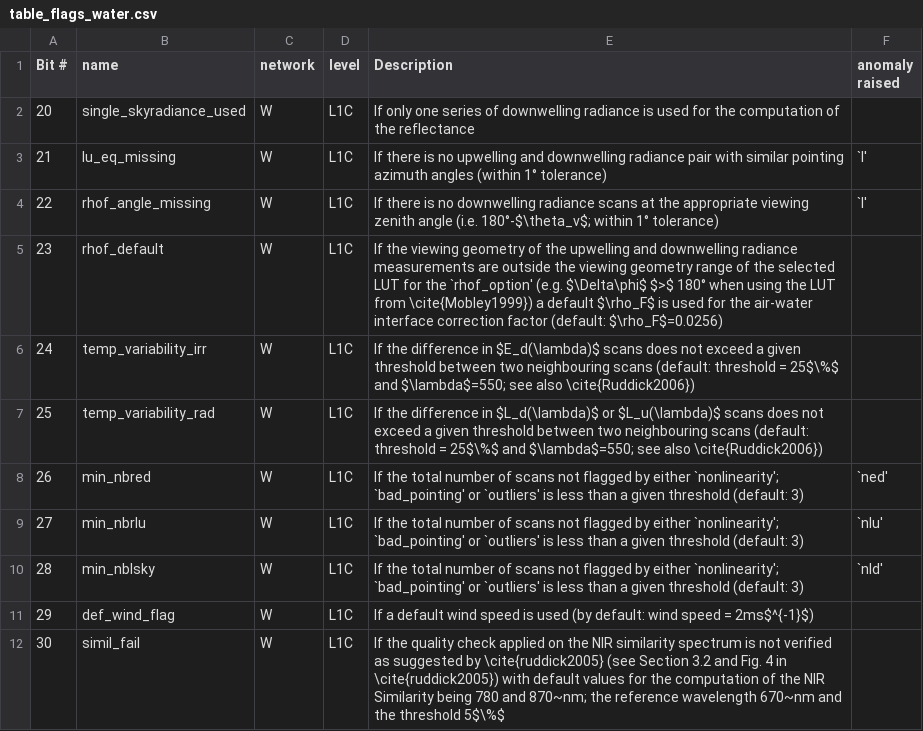
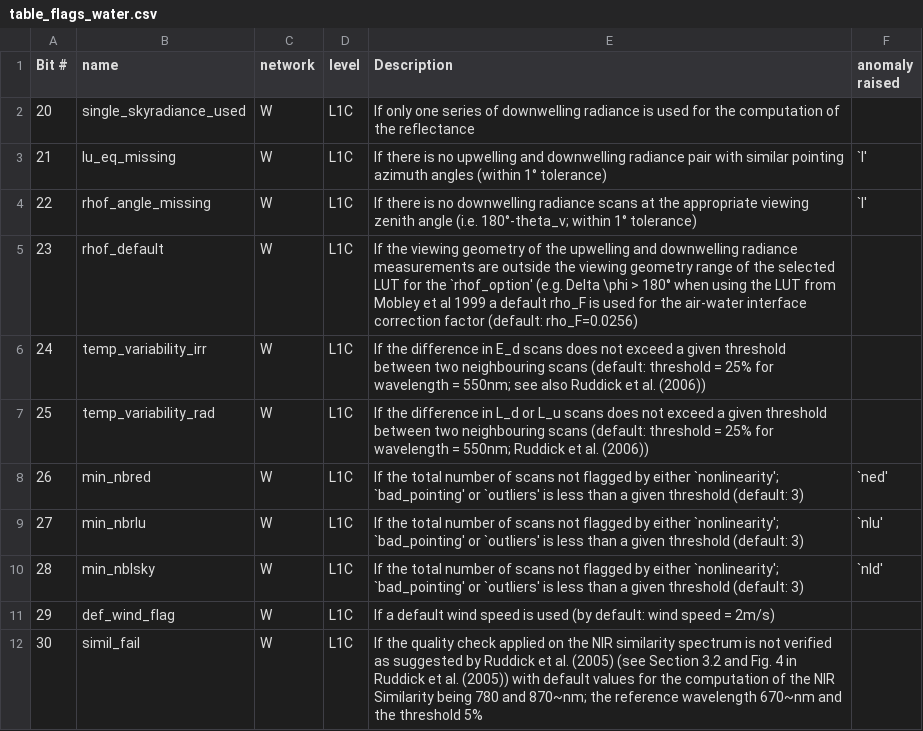
Before and after one commit to HYPERNETS/hypernets_processor, a CSV file: docs/sphinx/content/atbd/products/table_flags_water.csv, drawn as a sheet.

```diff
--- a/docs/sphinx/content/atbd/products/table_flags_water.csv
+++ b/docs/sphinx/content/atbd/products/table_flags_water.csv
@@ -3,6 +3,6 @@ Bit #,name,network,level,Description,anomaly raised
 21, lu_eq_missing, W , L1C , If there is no upwelling and downwelling radiance pair with similar pointing azimuth angles (within 1° tolerance)  , `l'
-22, rhof_angle_missing, W , L1C , If there is no downwelling radiance scans at the appropriate viewing zenith angle (i.e. 180°-$\theta_v$; within 1° tolerance), `l'
-23, rhof_default, W , L1C , If the viewing geometry of the upwelling and downwelling radiance measurements are outside the viewing geometry range of the selected LUT for the `rhof_option' (e.g. $\Delta\phi$ $>$ 180° when using the LUT from \cite{Mobley1999}) a default $\rho_F$ is used for the air-water interface correction factor (default: $\rho_F$=0.0256)   ,
-24, temp_variability_irr, W , L1C ,  If the difference in $E_d(\lambda)$ scans does not exceed a given threshold between two neighbouring scans (default: threshold = 25$\%$ and $\lambda$=550; see also \cite{Ruddick2006})  ,
-25, temp_variability_rad, W , L1C ,  If the difference in $L_d(\lambda)$ or $L_u(\lambda)$ scans does not exceed a given threshold between two neighbouring scans (default: threshold = 25$\%$ and $\lambda$=550; see also \cite{Ruddick2006})  ,
+22, rhof_angle_missing, W , L1C , If there is no downwelling radiance scans at the appropriate viewing zenith angle (i.e. 180°-theta_v; within 1° tolerance), `l'
+23, rhof_default, W , L1C , If the viewing geometry of the upwelling and downwelling radiance measurements are outside the viewing geometry range of the selected LUT for the `rhof_option' (e.g. Delta \phi > 180° when using the LUT from Mobley et al 1999 a default rho_F is used for the air-water interface correction factor (default: rho_F=0.0256)   ,
+24, temp_variability_irr, W , L1C ,  If the difference in E_d scans does not exceed a given threshold between two neighbouring scans (default: threshold = 25% for wavelength = 550nm; see also Ruddick et al. (2006))  ,
+25, temp_variability_rad, W , L1C ,  If the difference in L_d or L_u scans does not exceed a given threshold between two neighbouring scans (default: threshold = 25% for wavelength = 550nm; Ruddick et al. (2006))  ,
 26, min_nbred, W , L1C , If the total number of scans not flagged by either `nonlinearity'; `bad_pointing' or `outliers' is less than a given threshold (default: 3)  , `ned'
@@ -10,3 +10,3 @@ Bit #,name,network,level,Description,anomaly raised
 28, min_nblsky, W , L1C , If the total number of scans not flagged by either `nonlinearity'; `bad_pointing' or `outliers' is less than a given threshold (default: 3)  , `nld'
-29, def_wind_flag, W , L1C , If a default wind speed is used (by default: wind speed = 2ms$^{-1}$) ,
-30, simil_fail, W , L1C , If the quality check applied on the NIR similarity spectrum is not verified as suggested by \cite{ruddick2005} (see Section 3.2 and Fig. 4 in \cite{ruddick2005}) with default values for the computation of the NIR Similarity being 780 and 870~nm; the reference wavelength 670~nm and the threshold 5$\%$ ,
+29, def_wind_flag, W , L1C , If a default wind speed is used (by default: wind speed = 2m/s) ,
+30, simil_fail, W , L1C , If the quality check applied on the NIR similarity spectrum is not verified as suggested by Ruddick et al. (2005) (see Section 3.2 and Fig. 4 in Ruddick et al. (2005)) with default values for the computation of the NIR Similarity being 780 and 870~nm; the reference wavelength 670~nm and the threshold 5% ,
```
Also changed, not shown: docs/sphinx/content/atbd/products/table_flags_common.csv, table_datalevel.csv, 18 other files.
